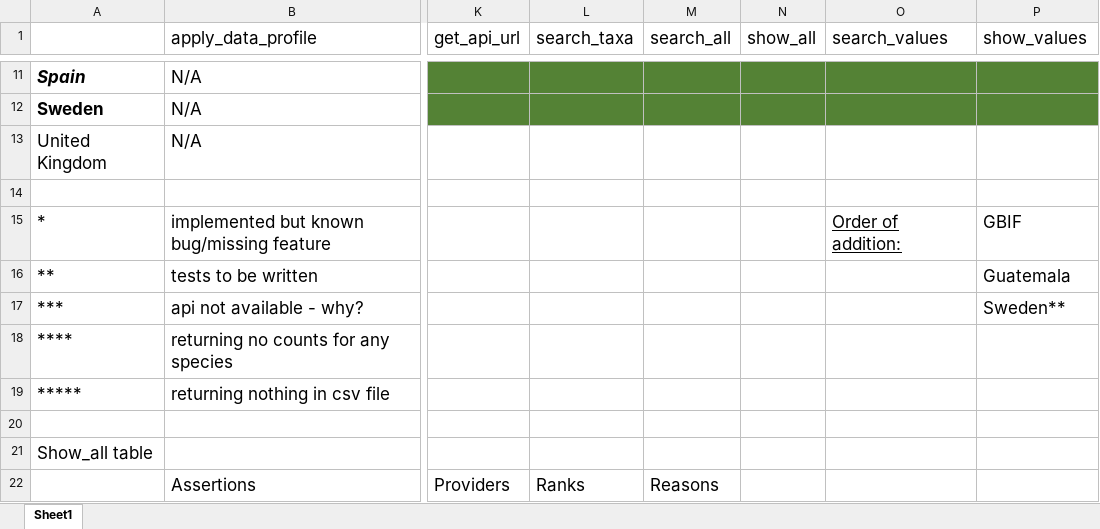
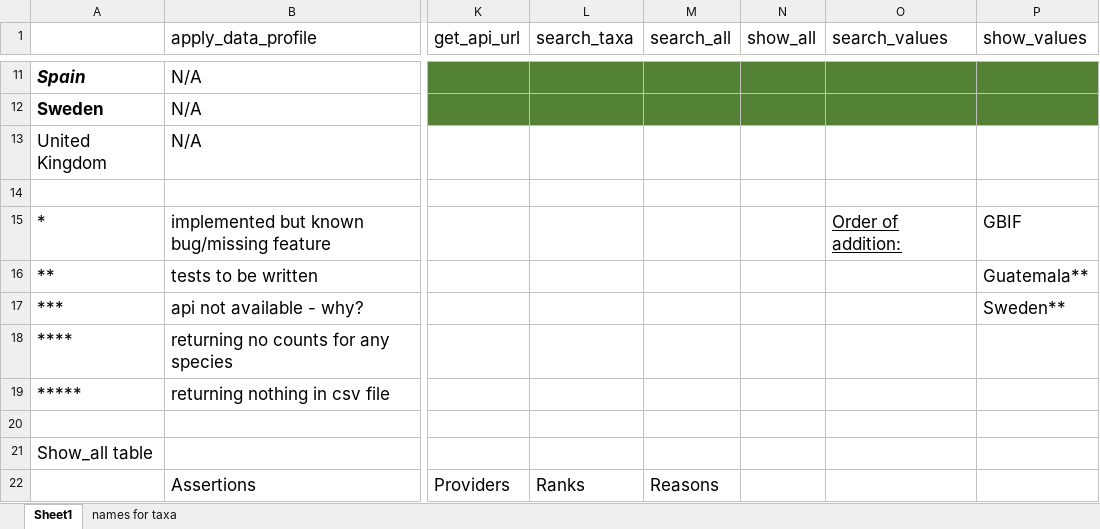
Before and after one commit to AtlasOfLivingAustralia/galah-python, an Excel workbook: api_function_complete_tracker.xlsx, sheet Sheet1, drawn as a sheet; only a part is shown, gaps mark what is left out; values as stored, in another font and other column widths than the file's, no borders; the diff names each change by its address in the sheet, - before the commit and + after, or states it on an @@ line.

Commit message:
fixed atlas_species so it returns a list of all taxa specified by what rank you want

```diff
--- a/api_function_complete_tracker.xlsx (sheet Sheet1)
+++ b/api_function_complete_tracker.xlsx (sheet Sheet1)
+sheet tab: names for taxa
-P16 (show_values): Guatemala
+P16 (show_values): Guatemala**
```
Also changed, not shown: 9 other files.
